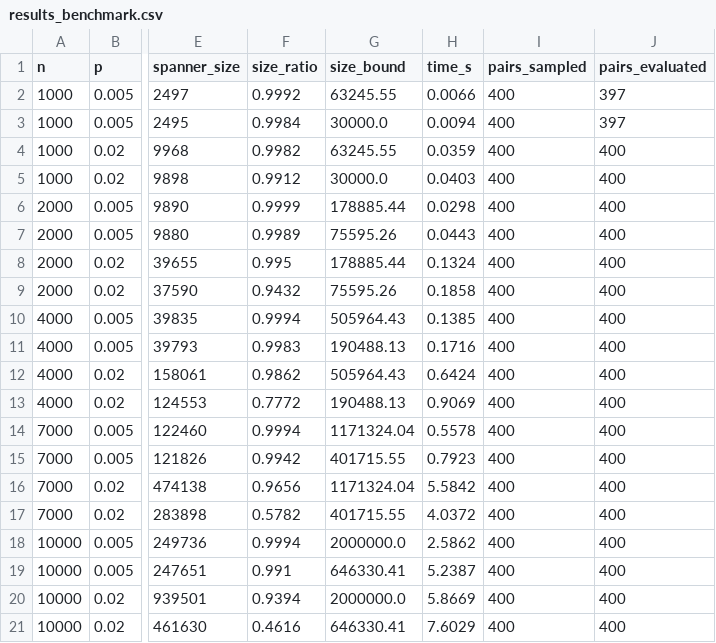
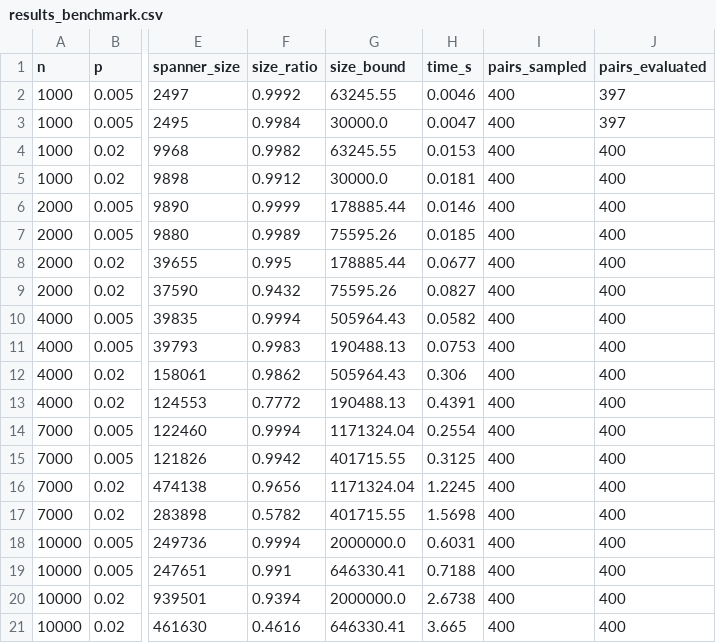
Before and after one commit to hagarros/mini-project, a CSV file: csv_results/results_benchmark.csv, drawn as a sheet; only a part is shown, gaps mark what is left out; the diff names each change by its address in the sheet, - before the commit and + after, or states it on an @@ line.

```diff
--- a/csv_results/results_benchmark.csv
+++ b/csv_results/results_benchmark.csv
-H2 (time_s): 0.0066
+H2 (time_s): 0.0046
-H3 (time_s): 0.0094
+H3 (time_s): 0.0047
-H4 (time_s): 0.0359
+H4 (time_s): 0.0153
-H5 (time_s): 0.0403
+H5 (time_s): 0.0181
-H6 (time_s): 0.0298
+H6 (time_s): 0.0146
-H7 (time_s): 0.0443
+H7 (time_s): 0.0185
-H8 (time_s): 0.1324
+H8 (time_s): 0.0677
-H9 (time_s): 0.1858
+H9 (time_s): 0.0827
-H10 (time_s): 0.1385
+H10 (time_s): 0.0582
-H11 (time_s): 0.1716
+H11 (time_s): 0.0753
-H12 (time_s): 0.6424
+H12 (time_s): 0.306
-H13 (time_s): 0.9069
+H13 (time_s): 0.4391
-H14 (time_s): 0.5578
+H14 (time_s): 0.2554
-H15 (time_s): 0.7923
+H15 (time_s): 0.3125
-H16 (time_s): 5.5842
+H16 (time_s): 1.2245
-H17 (time_s): 4.0372
+H17 (time_s): 1.5698
-H18 (time_s): 2.5862
+H18 (time_s): 0.6031
-H19 (time_s): 5.2387
+H19 (time_s): 0.7188
-H20 (time_s): 5.8669
+H20 (time_s): 2.6738
-H21 (time_s): 7.6029
+H21 (time_s): 3.665
```
Also changed, not shown: csv_results/results_correctness.csv, csv_results/results_worst_case.csv.
